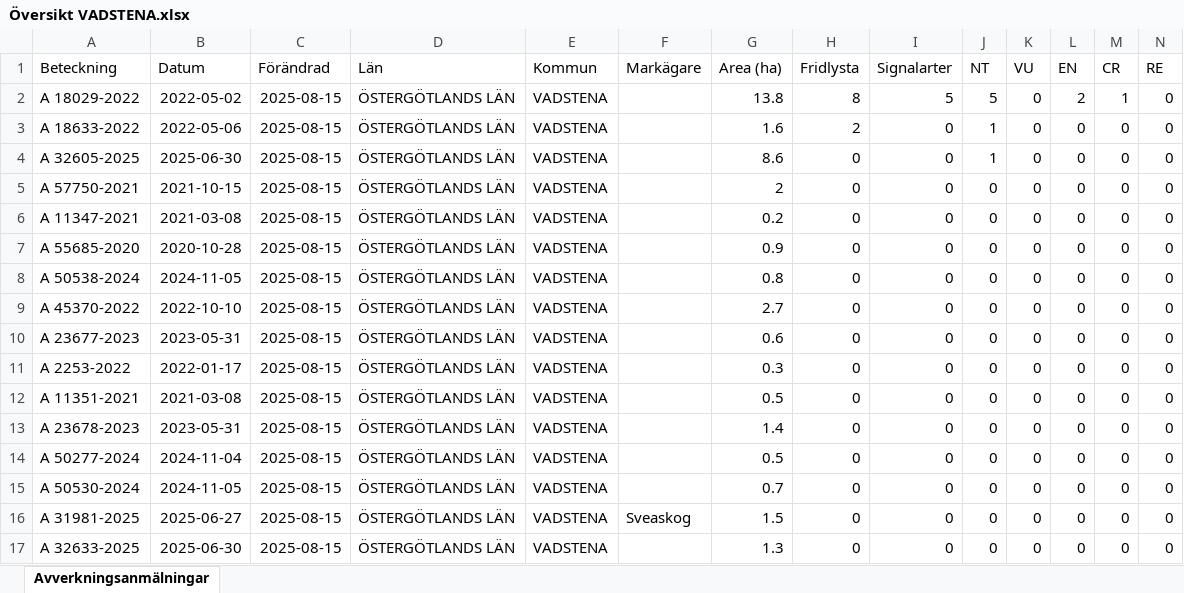
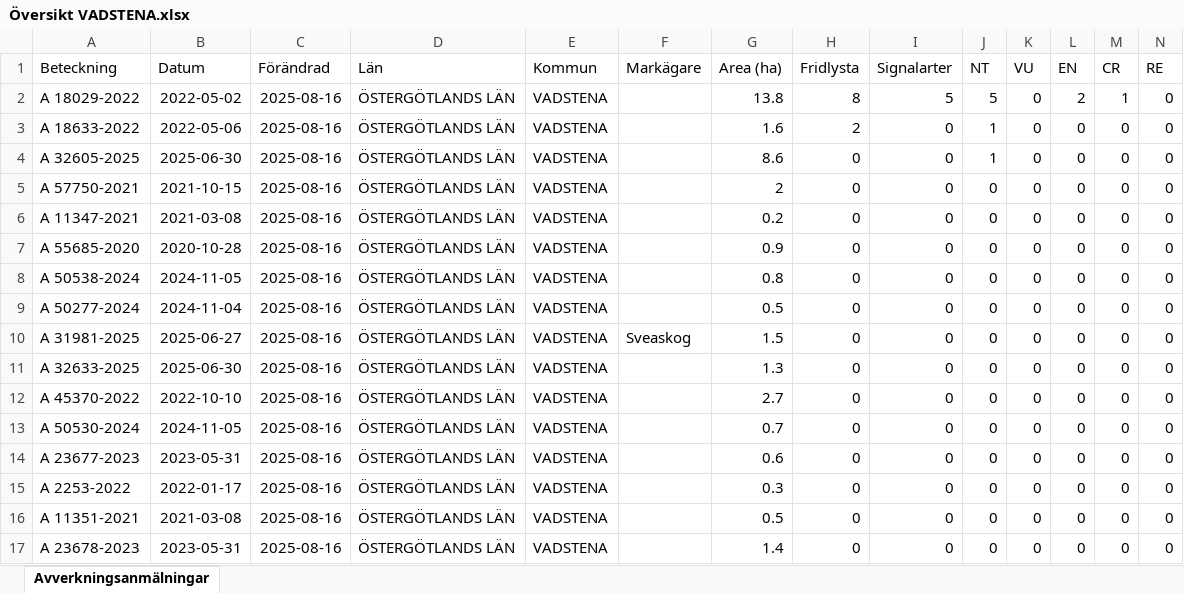
Before and after one commit to klasma/Logging_0584, an Excel workbook: Översikt VADSTENA.xlsx, sheet Avverkningsanmälningar, drawn as a sheet; only a part is shown; values as stored, in another font and other column widths than the file's, no borders; removed rows and columns are numbered as before the commit, all else as after; rows hold the shown columns only; the diff names each change by its address in the sheet, - before the commit and + after, or states it on an @@ line.

```diff
--- a/Översikt VADSTENA.xlsx (sheet Avverkningsanmälningar)
+++ b/Översikt VADSTENA.xlsx (sheet Avverkningsanmälningar)
-C2:C8 (Förändrad): 2025-08-15
+C2:C8 (Förändrad): 2025-08-16
+row 9: A 50277-2024 | 2024-11-04 | 2025-08-16 | ÖSTERGÖTLANDS LÄN | VADSTENA |  | 0.5 | 0 | 0 | 0 | 0 | 0 | 0 | 0
+row 10: A 31981-2025 | 2025-06-27 | 2025-08-16 | ÖSTERGÖTLANDS LÄN | VADSTENA | Sveaskog | 1.5 | 0 | 0 | 0 | 0 | 0 | 0 | 0
+row 11: A 32633-2025 | 2025-06-30 | 2025-08-16 | ÖSTERGÖTLANDS LÄN | VADSTENA |  | 1.3 | 0 | 0 | 0 | 0 | 0 | 0 | 0
-C12 (Förändrad): 2025-08-15
+C12 (Förändrad): 2025-08-16
+row 13: A 50530-2024 | 2024-11-05 | 2025-08-16 | ÖSTERGÖTLANDS LÄN | VADSTENA |  | 0.7 | 0 | 0 | 0 | 0 | 0 | 0 | 0
-C14:C17 (Förändrad): 2025-08-15
+C14:C17 (Förändrad): 2025-08-16
-row 14: A 50277-2024 | 2024-11-04 | 2025-08-15 | ÖSTERGÖTLANDS LÄN | VADSTENA |  | 0.5 | 0 | 0 | 0 | 0 | 0 | 0 | 0
-row 15: A 50530-2024 | 2024-11-05 | 2025-08-15 | ÖSTERGÖTLANDS LÄN | VADSTENA |  | 0.7 | 0 | 0 | 0 | 0 | 0 | 0 | 0
-row 16: A 31981-2025 | 2025-06-27 | 2025-08-15 | ÖSTERGÖTLANDS LÄN | VADSTENA | Sveaskog | 1.5 | 0 | 0 | 0 | 0 | 0 | 0 | 0
-row 17: A 32633-2025 | 2025-06-30 | 2025-08-15 | ÖSTERGÖTLANDS LÄN | VADSTENA |  | 1.3 | 0 | 0 | 0 | 0 | 0 | 0 | 0
```
Also changed, not shown: artfynd/A 18029-2022 artfynd.xlsx, artfynd/A 18633-2022 artfynd.xlsx, 16 other files.
